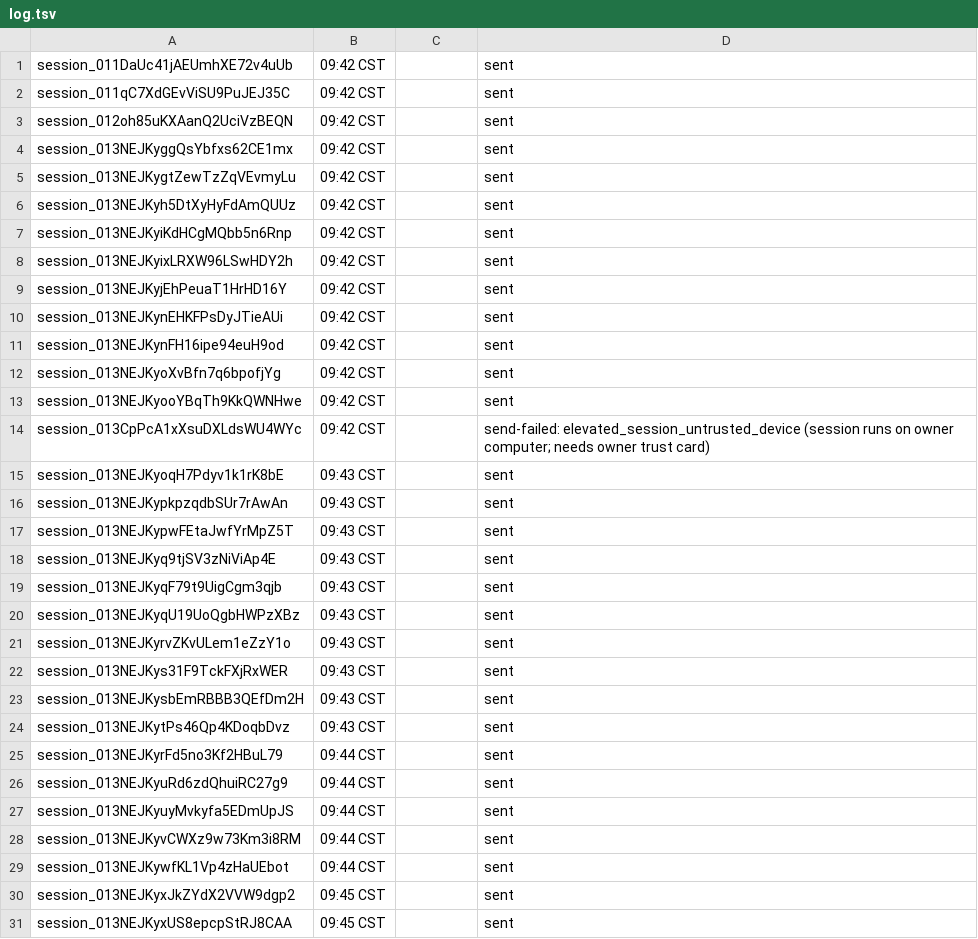
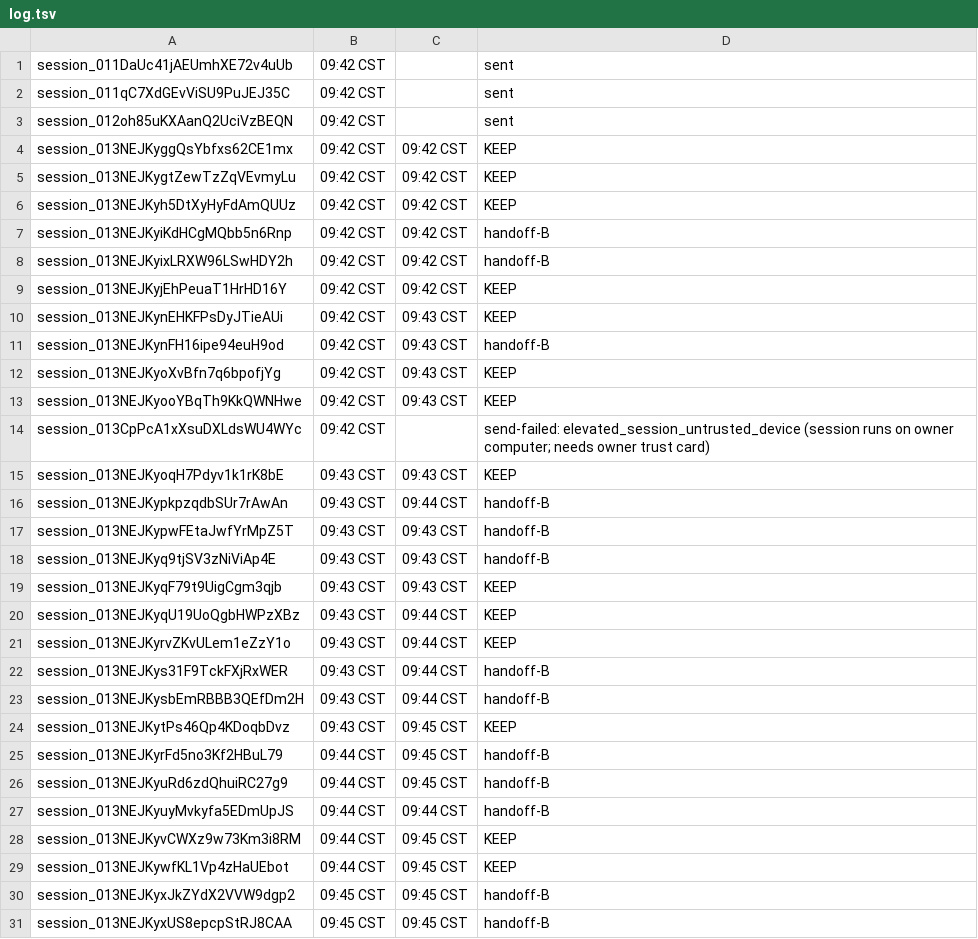
Before and after one commit to shivinate7/claude-settings, a TSV file: log.tsv, drawn as a sheet; only a part is shown; the diff covers the shown part only.

```diff
--- a/log.tsv
+++ b/log.tsv
@@ -3,29 +3,29 @@ session_011qC7XdGEvViSU9PuJEJ35C	09:42 CST		sent
 session_012oh85uKXAanQ2UciVzBEQN	09:42 CST		sent
-session_013NEJKyggQsYbfxs62CE1mx	09:42 CST		sent
-session_013NEJKygtZewTzZqVEvmyLu	09:42 CST		sent
-session_013NEJKyh5DtXyHyFdAmQUUz	09:42 CST		sent
-session_013NEJKyiKdHCgMQbb5n6Rnp	09:42 CST		sent
-session_013NEJKyixLRXW96LSwHDY2h	09:42 CST		sent
-session_013NEJKyjEhPeuaT1HrHD16Y	09:42 CST		sent
-session_013NEJKynEHKFPsDyJTieAUi	09:42 CST		sent
-session_013NEJKynFH16ipe94euH9od	09:42 CST		sent
-session_013NEJKyoXvBfn7q6bpofjYg	09:42 CST		sent
-session_013NEJKyooYBqTh9KkQWNHwe	09:42 CST		sent
+session_013NEJKyggQsYbfxs62CE1mx	09:42 CST	09:42 CST	KEEP
+session_013NEJKygtZewTzZqVEvmyLu	09:42 CST	09:42 CST	KEEP
+session_013NEJKyh5DtXyHyFdAmQUUz	09:42 CST	09:42 CST	KEEP
+session_013NEJKyiKdHCgMQbb5n6Rnp	09:42 CST	09:42 CST	handoff-B
+session_013NEJKyixLRXW96LSwHDY2h	09:42 CST	09:42 CST	handoff-B
+session_013NEJKyjEhPeuaT1HrHD16Y	09:42 CST	09:42 CST	KEEP
+session_013NEJKynEHKFPsDyJTieAUi	09:42 CST	09:43 CST	KEEP
+session_013NEJKynFH16ipe94euH9od	09:42 CST	09:43 CST	handoff-B
+session_013NEJKyoXvBfn7q6bpofjYg	09:42 CST	09:43 CST	KEEP
+session_013NEJKyooYBqTh9KkQWNHwe	09:42 CST	09:43 CST	KEEP
 session_013CpPcA1xXsuDXLdsWU4WYc	09:42 CST		send-failed: elevated_session_untrusted_device (session runs on owner computer; needs owner trust card)
-session_013NEJKyoqH7Pdyv1k1rK8bE	09:43 CST		sent
-session_013NEJKypkpzqdbSUr7rAwAn	09:43 CST		sent
-session_013NEJKypwFEtaJwfYrMpZ5T	09:43 CST		sent
-session_013NEJKyq9tjSV3zNiViAp4E	09:43 CST		sent
-session_013NEJKyqF79t9UigCgm3qjb	09:43 CST		sent
-session_013NEJKyqU19UoQgbHWPzXBz	09:43 CST		sent
-session_013NEJKyrvZKvULem1eZzY1o	09:43 CST		sent
-session_013NEJKys31F9TckFXjRxWER	09:43 CST		sent
-session_013NEJKysbEmRBBB3QEfDm2H	09:43 CST		sent
-session_013NEJKytPs46Qp4KDoqbDvz	09:43 CST		sent
-session_013NEJKyrFd5no3Kf2HBuL79	09:44 CST		sent
-session_013NEJKyuRd6zdQhuiRC27g9	09:44 CST		sent
-session_013NEJKyuyMvkyfa5EDmUpJS	09:44 CST		sent
-session_013NEJKyvCWXz9w73Km3i8RM	09:44 CST		sent
-session_013NEJKywfKL1Vp4zHaUEbot	09:44 CST		sent
-session_013NEJKyxJkZYdX2VVW9dgp2	09:45 CST		sent
-session_013NEJKyxUS8epcpStRJ8CAA	09:45 CST		sent
+session_013NEJKyoqH7Pdyv1k1rK8bE	09:43 CST	09:43 CST	KEEP
+session_013NEJKypkpzqdbSUr7rAwAn	09:43 CST	09:44 CST	handoff-B
+session_013NEJKypwFEtaJwfYrMpZ5T	09:43 CST	09:43 CST	handoff-B
+session_013NEJKyq9tjSV3zNiViAp4E	09:43 CST	09:43 CST	handoff-B
+session_013NEJKyqF79t9UigCgm3qjb	09:43 CST	09:43 CST	KEEP
+session_013NEJKyqU19UoQgbHWPzXBz	09:43 CST	09:44 CST	KEEP
+session_013NEJKyrvZKvULem1eZzY1o	09:43 CST	09:44 CST	KEEP
+session_013NEJKys31F9TckFXjRxWER	09:43 CST	09:44 CST	handoff-B
+session_013NEJKysbEmRBBB3QEfDm2H	09:43 CST	09:44 CST	handoff-B
+session_013NEJKytPs46Qp4KDoqbDvz	09:43 CST	09:45 CST	KEEP
+session_013NEJKyrFd5no3Kf2HBuL79	09:44 CST	09:45 CST	handoff-B
+session_013NEJKyuRd6zdQhuiRC27g9	09:44 CST	09:45 CST	handoff-B
+session_013NEJKyuyMvkyfa5EDmUpJS	09:44 CST	09:44 CST	handoff-B
+session_013NEJKyvCWXz9w73Km3i8RM	09:44 CST	09:45 CST	KEEP
+session_013NEJKywfKL1Vp4zHaUEbot	09:44 CST	09:45 CST	KEEP
+session_013NEJKyxJkZYdX2VVW9dgp2	09:45 CST	09:45 CST	handoff-B
+session_013NEJKyxUS8epcpStRJ8CAA	09:45 CST	09:45 CST	handoff-B
```
Also changed, not shown: 42 edited cells elsewhere in this file, 49 other files.
